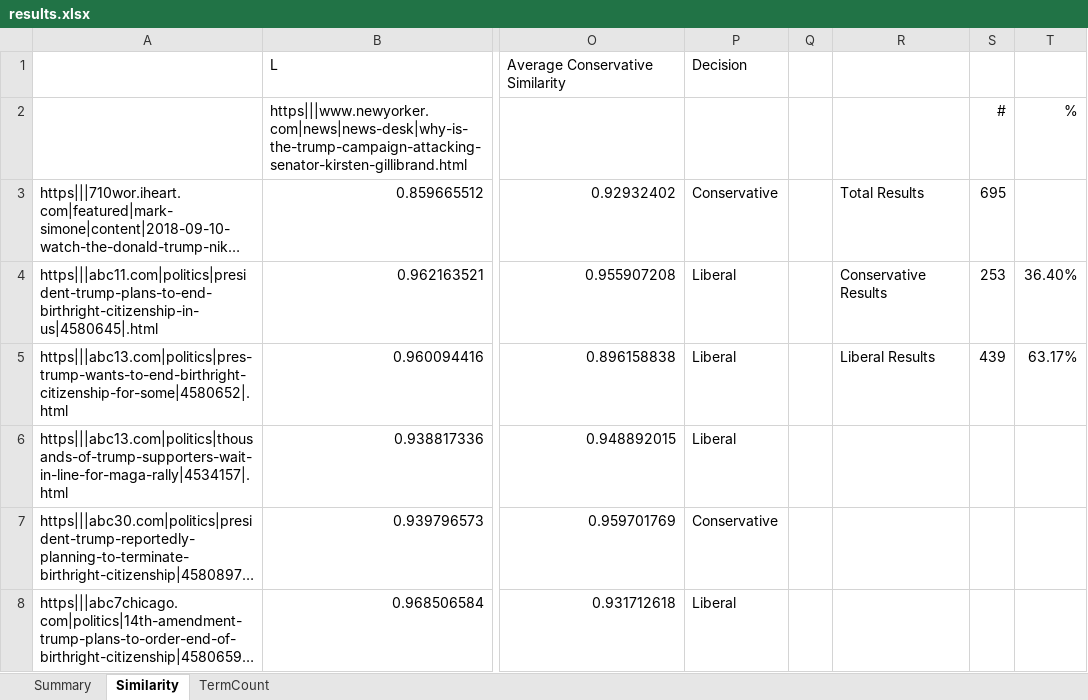
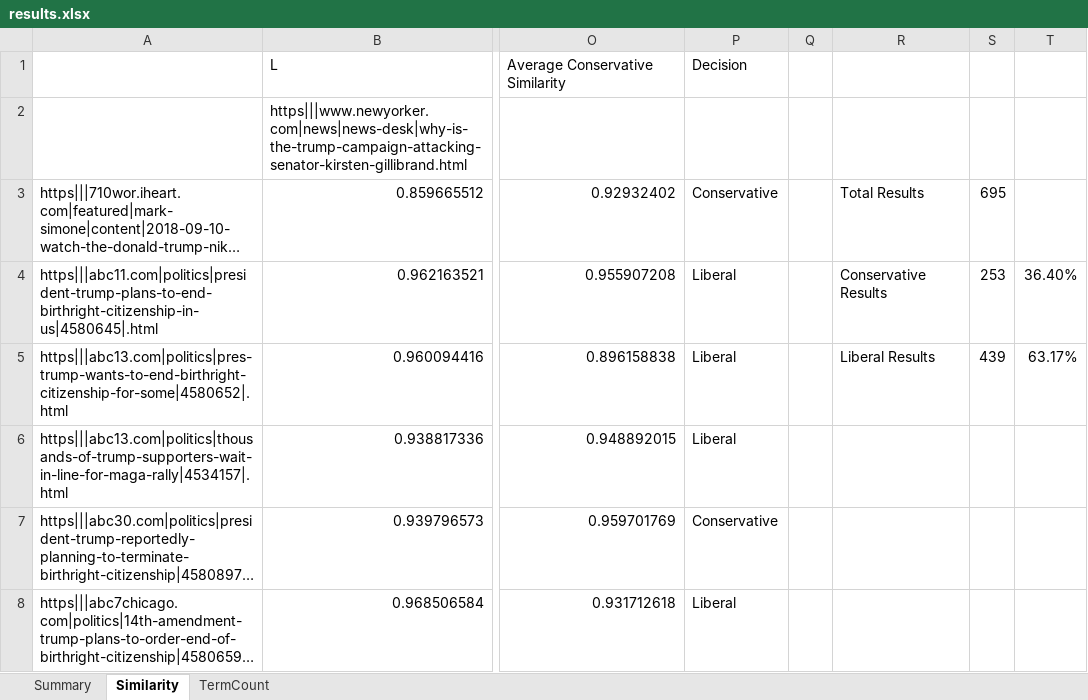
Before and after one commit to DAndreChampagne/CSC450, an Excel workbook: results/results.xlsx, sheet Similarity, drawn as a sheet; only a part is shown, gaps mark what is left out; long unchanged cells end in …; values as stored, in another font and other column widths than the file's, no borders; the diff names each change by its address in the sheet, - before the commit and + after, or states it on an @@ line.

```diff
--- a/results/results.xlsx (sheet Similarity)
+++ b/results/results.xlsx (sheet Similarity)
-S2: #
+S2: (empty)
-T2: %
+T2: (empty)
```
Also changed, not shown: sheet TermCount, sheet Summary, formulas that keep their value, hidden cells, charts or pictures, 11 other files.
